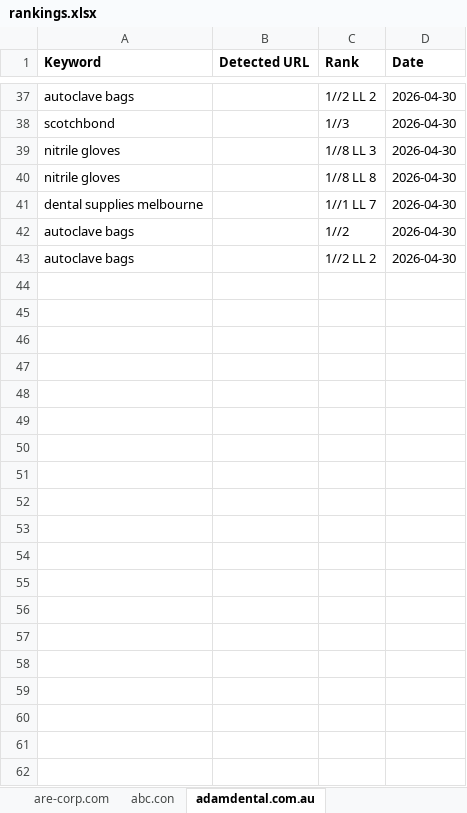
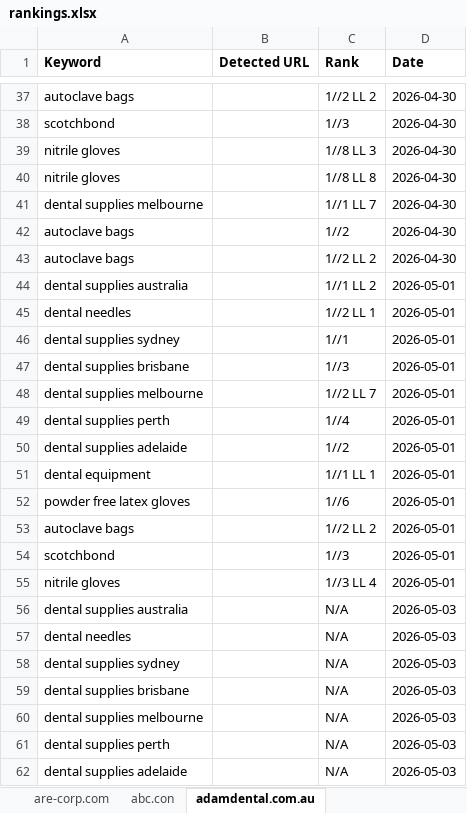
Before and after one commit to rameshmhk/google-position-tracker, an Excel workbook: backend/rankings.xlsx, sheet adamdental.com.au, drawn as a sheet; only a part is shown, gaps mark what is left out; values as stored, in another font and other column widths than the file's, no borders; the diff covers the shown part only; the diff names each change by its address in the sheet, - before the commit and + after, or states it on an @@ line.

```diff
--- a/backend/rankings.xlsx (sheet adamdental.com.au)
+++ b/backend/rankings.xlsx (sheet adamdental.com.au)
+row 44: dental supplies australia |  | 1//1 LL 2 | 2026-05-01
+row 45: dental needles |  | 1//2 LL 1 | 2026-05-01
+row 46: dental supplies sydney |  | 1//1 | 2026-05-01
+row 47: dental supplies brisbane |  | 1//3 | 2026-05-01
+row 48: dental supplies melbourne |  | 1//2 LL 7 | 2026-05-01
+row 49: dental supplies perth |  | 1//4 | 2026-05-01
+row 50: dental supplies adelaide |  | 1//2 | 2026-05-01
+row 51: dental equipment |  | 1//1 LL 1 | 2026-05-01
+row 52: powder free latex gloves |  | 1//6 | 2026-05-01
+row 53: autoclave bags |  | 1//2 LL 2 | 2026-05-01
+row 54: scotchbond |  | 1//3 | 2026-05-01
+row 55: nitrile gloves |  | 1//3 LL 4 | 2026-05-01
+row 56: dental supplies australia |  | N/A | 2026-05-03
+row 57: dental needles |  | N/A | 2026-05-03
+row 58: dental supplies sydney |  | N/A | 2026-05-03
+row 59: dental supplies brisbane |  | N/A | 2026-05-03
+row 60: dental supplies melbourne |  | N/A | 2026-05-03
+row 61: dental supplies perth |  | N/A | 2026-05-03
+row 62: dental supplies adelaide |  | N/A | 2026-05-03
```
Also changed, not shown: 17 added rows elsewhere in this sheet, other sheet tabs, 33 other files.
